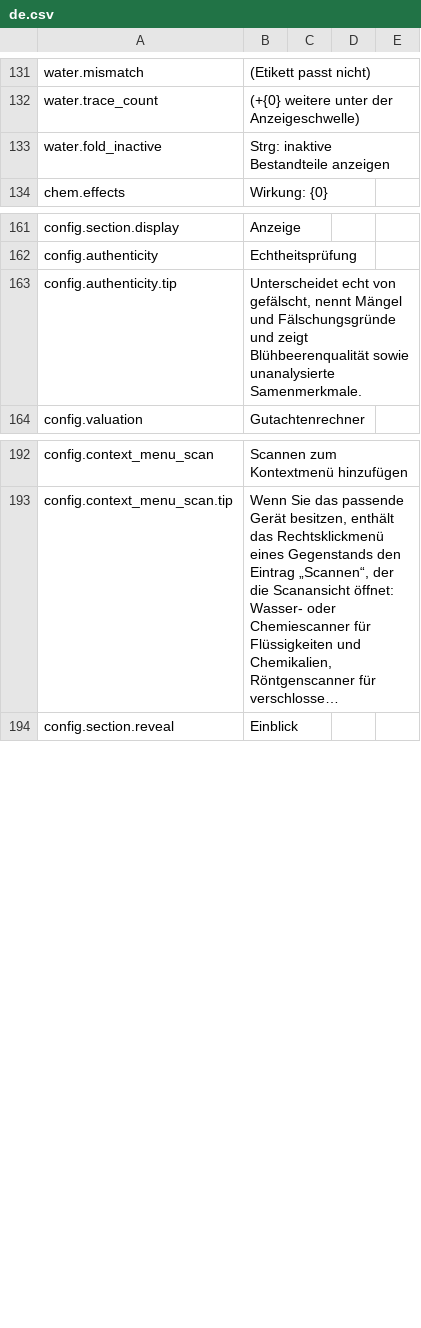
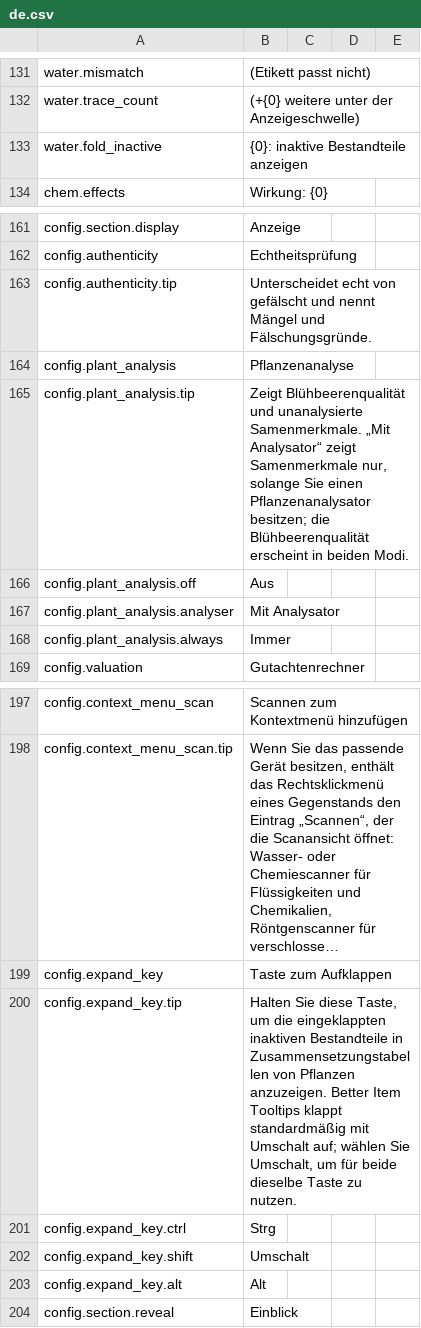
Before and after one commit to Nwflower/item-details, a CSV file: Localization/de.csv, drawn as a sheet; only a part is shown, gaps mark what is left out; long unchanged cells end in …; the diff names each change by its address in the sheet, - before the commit and + after, or states it on an @@ line.

```diff
--- a/Localization/de.csv
+++ b/Localization/de.csv
-B133: Strg: inaktive Bestandteile anzeigen
+B133: {0}: inaktive Bestandteile anzeigen
-B163: …echt von gefälscht, nennt Mängel und Fälschungsgründe und zeigt Blühbeerenqualität sowie unanalysierte Samenmerkmale.
+B163: …echt von gefälscht und nennt Mängel und Fälschungsgründe.
+row 164: config.plant_analysis | Pflanzenanalyse
+row 165: config.plant_analysis.tip | Zeigt Blühbeerenqualität und unanalysierte Samenmerkmale. „Mit Analysator“ zeigt Samenmerkmale nur, solange Sie einen Pflanzenanalysator besitzen; die Blühbeerenqualität erscheint in beiden Modi.
+row 166: config.plant_analysis.off | Aus
+row 167: config.plant_analysis.analyser | Mit Analysator
+row 168: config.plant_analysis.always | Immer
+row 199: config.expand_key | Taste zum Aufklappen
+row 200: config.expand_key.tip | Halten Sie diese Taste, um die eingeklappten inaktiven Bestandteile in Zusammensetzungstabellen von Pflanzen anzuzeigen. Better Item Tooltips klappt standardmäßig mit Umschalt auf; wählen Sie Umschalt, um für beide dieselbe Taste zu nutzen.
+row 201: config.expand_key.ctrl | Strg
+row 202: config.expand_key.shift | Umschalt
+row 203: config.expand_key.alt | Alt
```
Also changed, not shown: Localization/fr.csv, Localization/it.csv, 20 other files.
